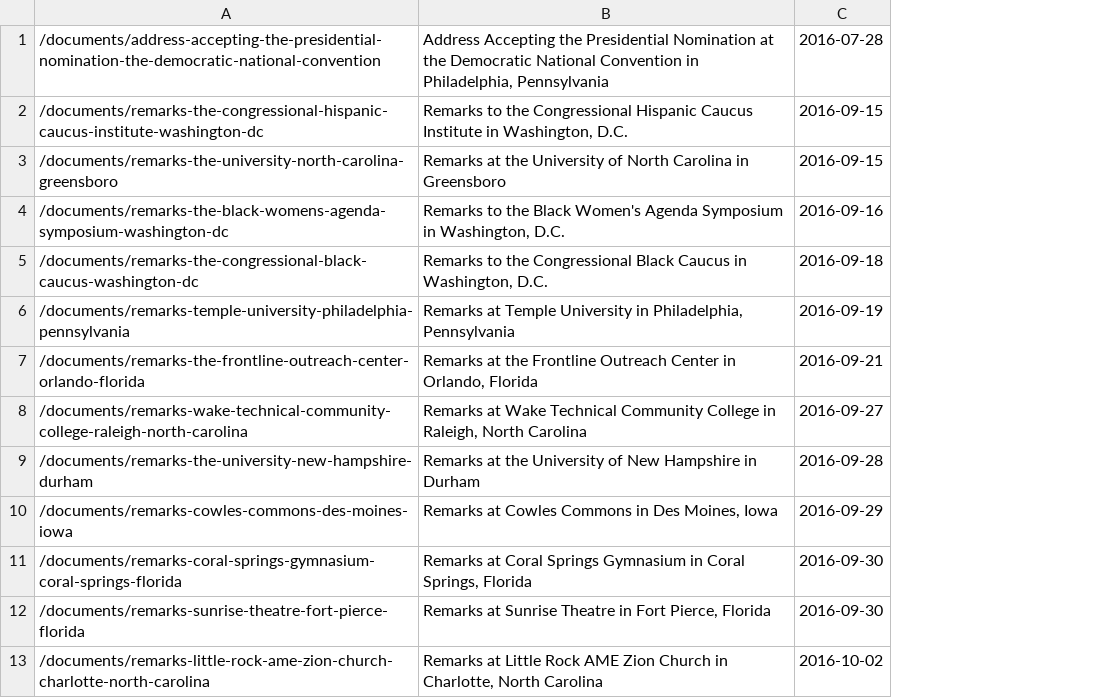
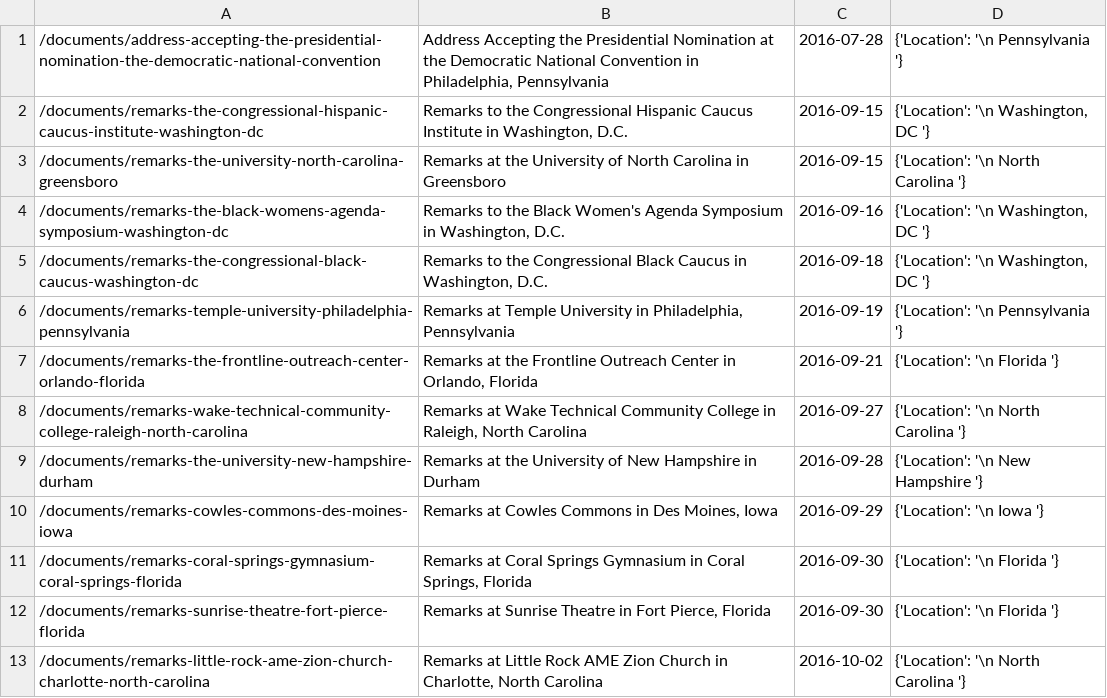
Before and after one commit to yucluo/Measure_RadicalDiscourse, a CSV file: meta/METAClinton16.csv, drawn as a sheet; only a part is shown; the diff names each change by its address in the sheet, - before the commit and + after, or states it on an @@ line.

```diff
--- a/meta/METAClinton16.csv
+++ b/meta/METAClinton16.csv
+column D, rows 1-13: {'Location': '\n Pennsylvania '} | {'Location': '\n Washington, DC '} | {'Location': '\n North Carolina '} | {'Location': '\n Washington, DC '} | {'Location': '\n Washington, DC '} | {'Location': '\n Pennsylvania '} | {'Location': '\n Florida '} | {'Location': '\n North Carolina '} | {'Location': '\n New Hampshire '} | {'Location': '\n Iowa '} | {'Location': '\n Florida '} | {'Location': '\n Florida '} | {'Location': '\n North Carolina '}
```
Also changed, not shown: meta/METABush04.csv, meta/METAObama08.csv, 45 other files.
